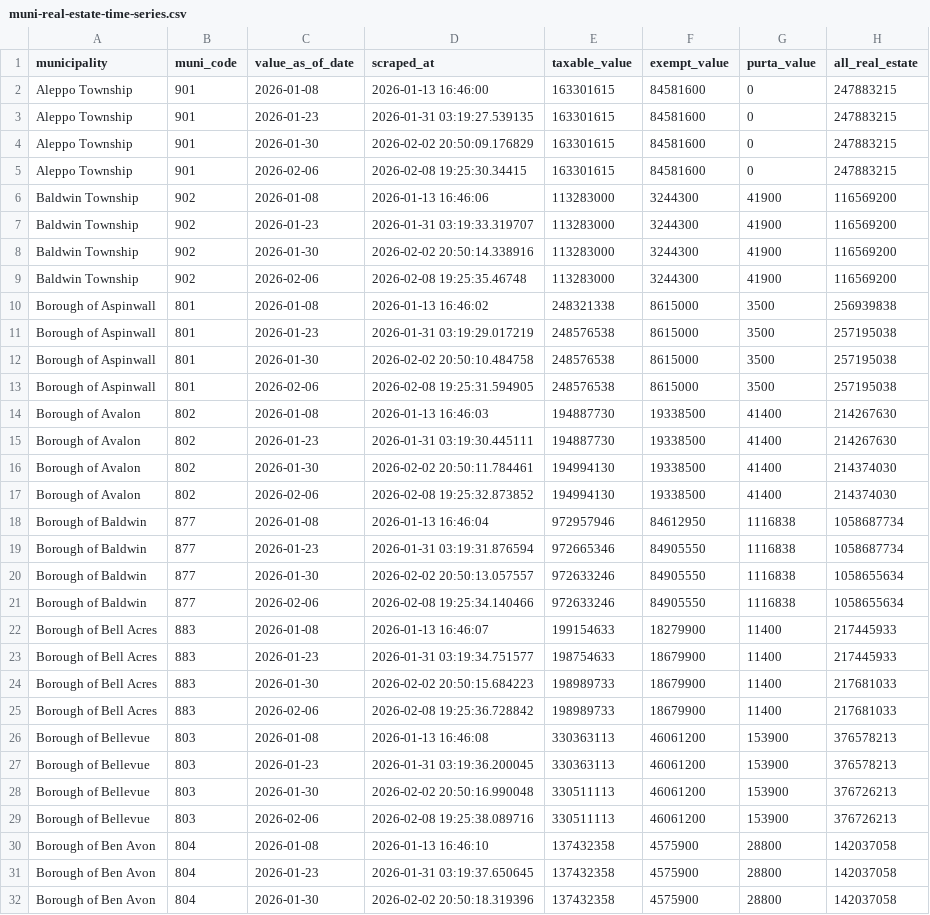
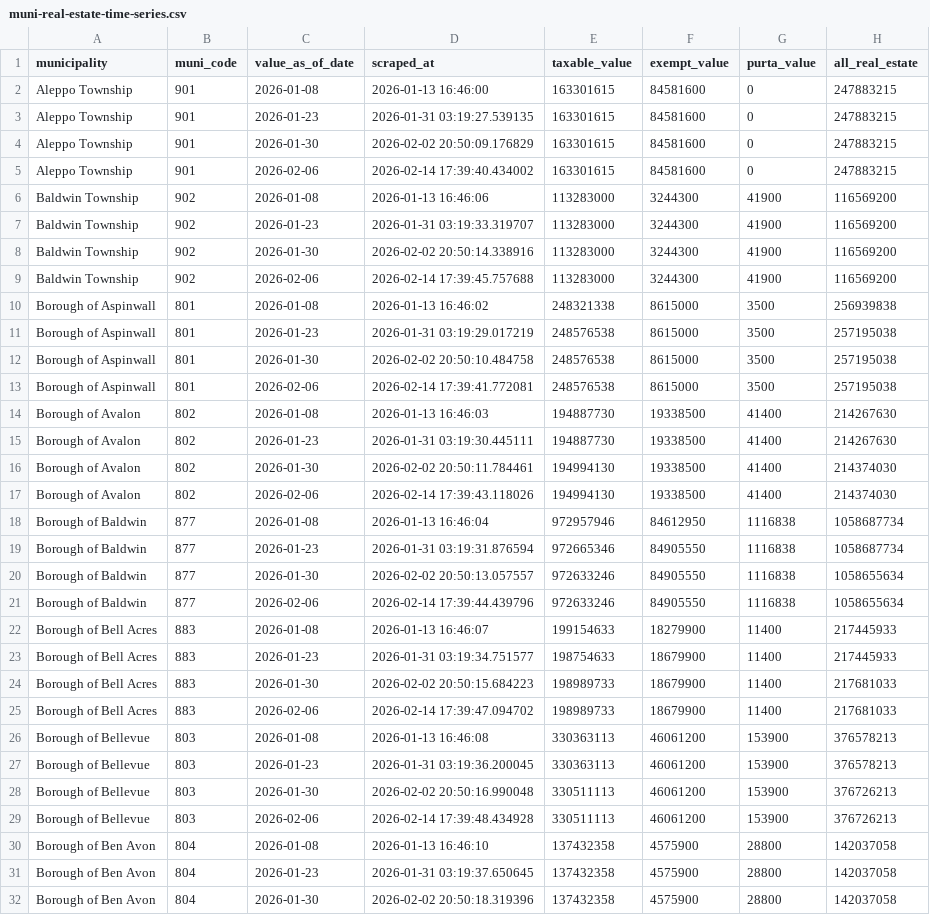
Before and after one commit to PittsburghPG/scraper-allegheny-county-muni-profiles, a CSV file: data/muni-real-estate-time-series.csv, drawn as a sheet; only a part is shown; the diff covers the shown part only; the diff names each change by its address in the sheet, - before the commit and + after, or states it on an @@ line.

```diff
--- a/data/muni-real-estate-time-series.csv
+++ b/data/muni-real-estate-time-series.csv
-D5 (scraped_at): 2026-02-08 19:25:30.34415
+D5 (scraped_at): 2026-02-14 17:39:40.434002
-D9 (scraped_at): 2026-02-08 19:25:35.46748
+D9 (scraped_at): 2026-02-14 17:39:45.757688
-D13 (scraped_at): 2026-02-08 19:25:31.594905
+D13 (scraped_at): 2026-02-14 17:39:41.772081
-D17 (scraped_at): 2026-02-08 19:25:32.873852
+D17 (scraped_at): 2026-02-14 17:39:43.118026
-D21 (scraped_at): 2026-02-08 19:25:34.140466
+D21 (scraped_at): 2026-02-14 17:39:44.439796
-D25 (scraped_at): 2026-02-08 19:25:36.728842
+D25 (scraped_at): 2026-02-14 17:39:47.094702
-D29 (scraped_at): 2026-02-08 19:25:38.089716
+D29 (scraped_at): 2026-02-14 17:39:48.434928
```
Also changed, not shown: 123 edited cells elsewhere in this file.
